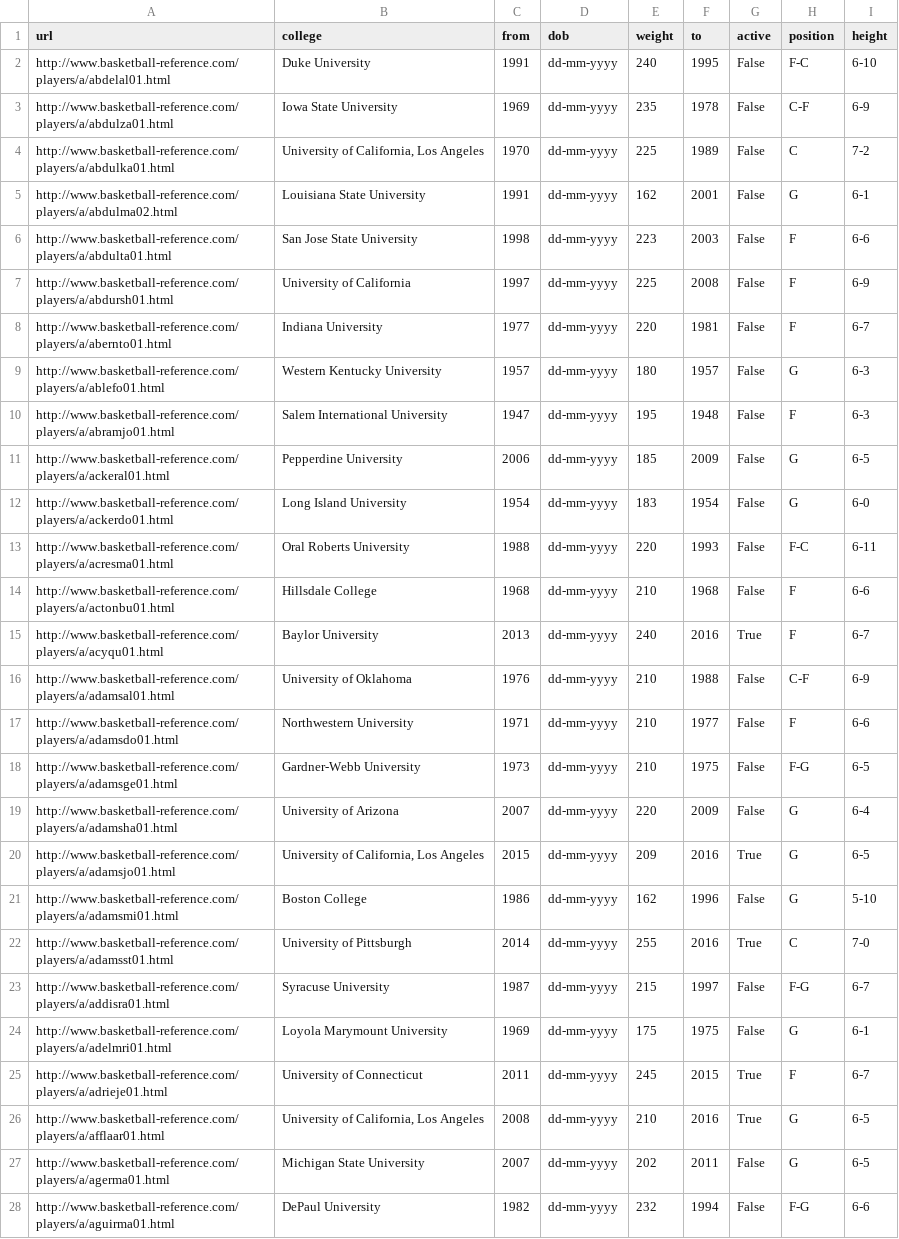
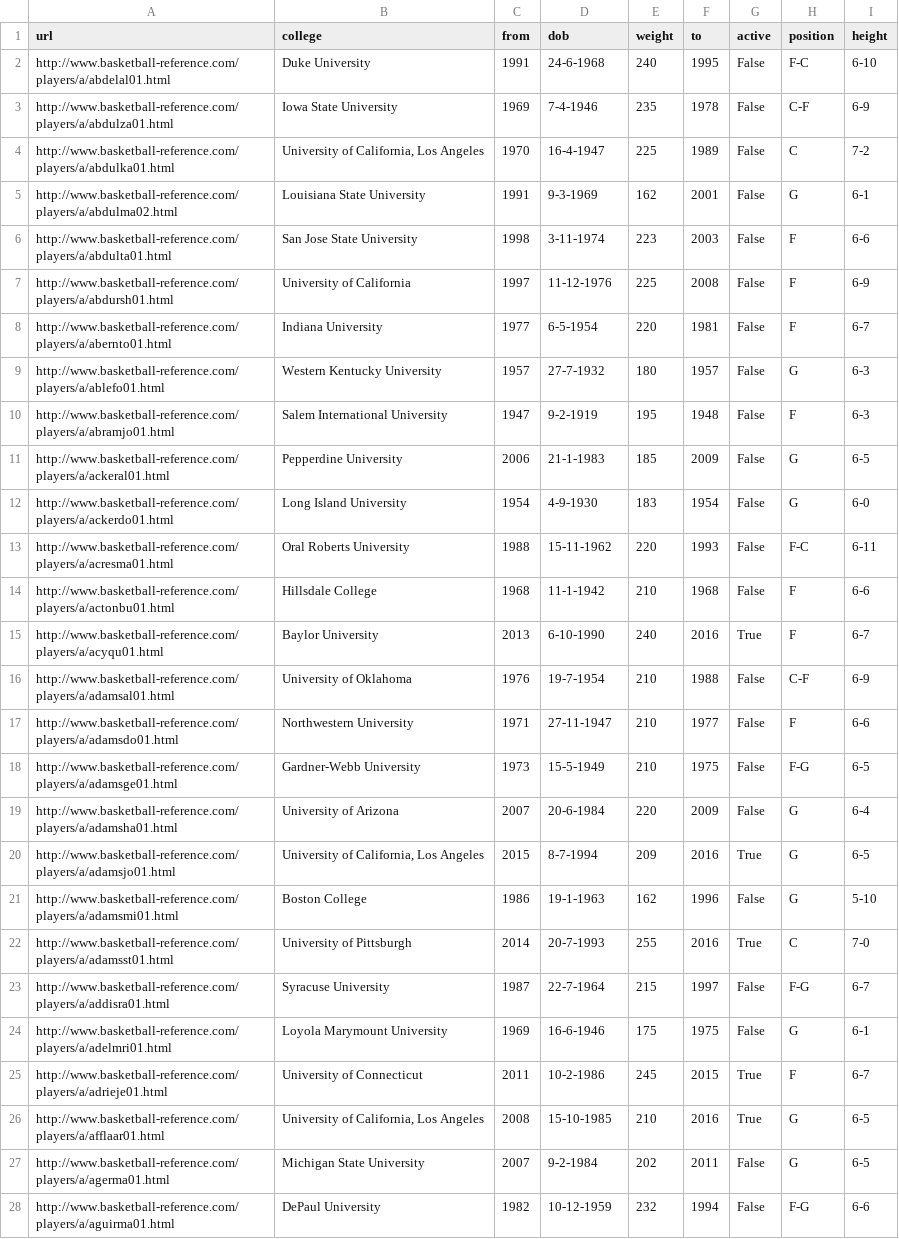
Before and after one commit to Edpearsonjr/howba, a CSV file: src/gp1/data/csv/playersInitialInfo.csv, drawn as a sheet; only a part is shown; the diff covers the shown part only; the diff names each change by its address in the sheet, - before the commit and + after, or states it on an @@ line.

Commit message:
added the functionality to obtain the month year and day of the dob of a player

```diff
--- a/src/gp1/data/csv/playersInitialInfo.csv
+++ b/src/gp1/data/csv/playersInitialInfo.csv
-D2 (dob): dd-mm-yyyy
+D2 (dob): 24-6-1968
-D3 (dob): dd-mm-yyyy
+D3 (dob): 7-4-1946
-D4 (dob): dd-mm-yyyy
+D4 (dob): 16-4-1947
-D5 (dob): dd-mm-yyyy
+D5 (dob): 9-3-1969
-D6 (dob): dd-mm-yyyy
+D6 (dob): 3-11-1974
-D7 (dob): dd-mm-yyyy
+D7 (dob): 11-12-1976
-D8 (dob): dd-mm-yyyy
+D8 (dob): 6-5-1954
-D9 (dob): dd-mm-yyyy
+D9 (dob): 27-7-1932
-D10 (dob): dd-mm-yyyy
+D10 (dob): 9-2-1919
-D11 (dob): dd-mm-yyyy
+D11 (dob): 21-1-1983
-D12 (dob): dd-mm-yyyy
+D12 (dob): 4-9-1930
-D13 (dob): dd-mm-yyyy
+D13 (dob): 15-11-1962
-D14 (dob): dd-mm-yyyy
+D14 (dob): 11-1-1942
-D15 (dob): dd-mm-yyyy
+D15 (dob): 6-10-1990
-D16 (dob): dd-mm-yyyy
+D16 (dob): 19-7-1954
-D17 (dob): dd-mm-yyyy
+D17 (dob): 27-11-1947
-D18 (dob): dd-mm-yyyy
+D18 (dob): 15-5-1949
-D19 (dob): dd-mm-yyyy
+D19 (dob): 20-6-1984
-D20 (dob): dd-mm-yyyy
+D20 (dob): 8-7-1994
-D21 (dob): dd-mm-yyyy
+D21 (dob): 19-1-1963
-D22 (dob): dd-mm-yyyy
+D22 (dob): 20-7-1993
-D23 (dob): dd-mm-yyyy
+D23 (dob): 22-7-1964
-D24 (dob): dd-mm-yyyy
+D24 (dob): 16-6-1946
-D25 (dob): dd-mm-yyyy
+D25 (dob): 10-2-1986
-D26 (dob): dd-mm-yyyy
+D26 (dob): 15-10-1985
-D27 (dob): dd-mm-yyyy
+D27 (dob): 9-2-1984
-D28 (dob): dd-mm-yyyy
+D28 (dob): 10-12-1959
```
Also changed, not shown: 133 edited cells elsewhere in this file, 2 other files.
